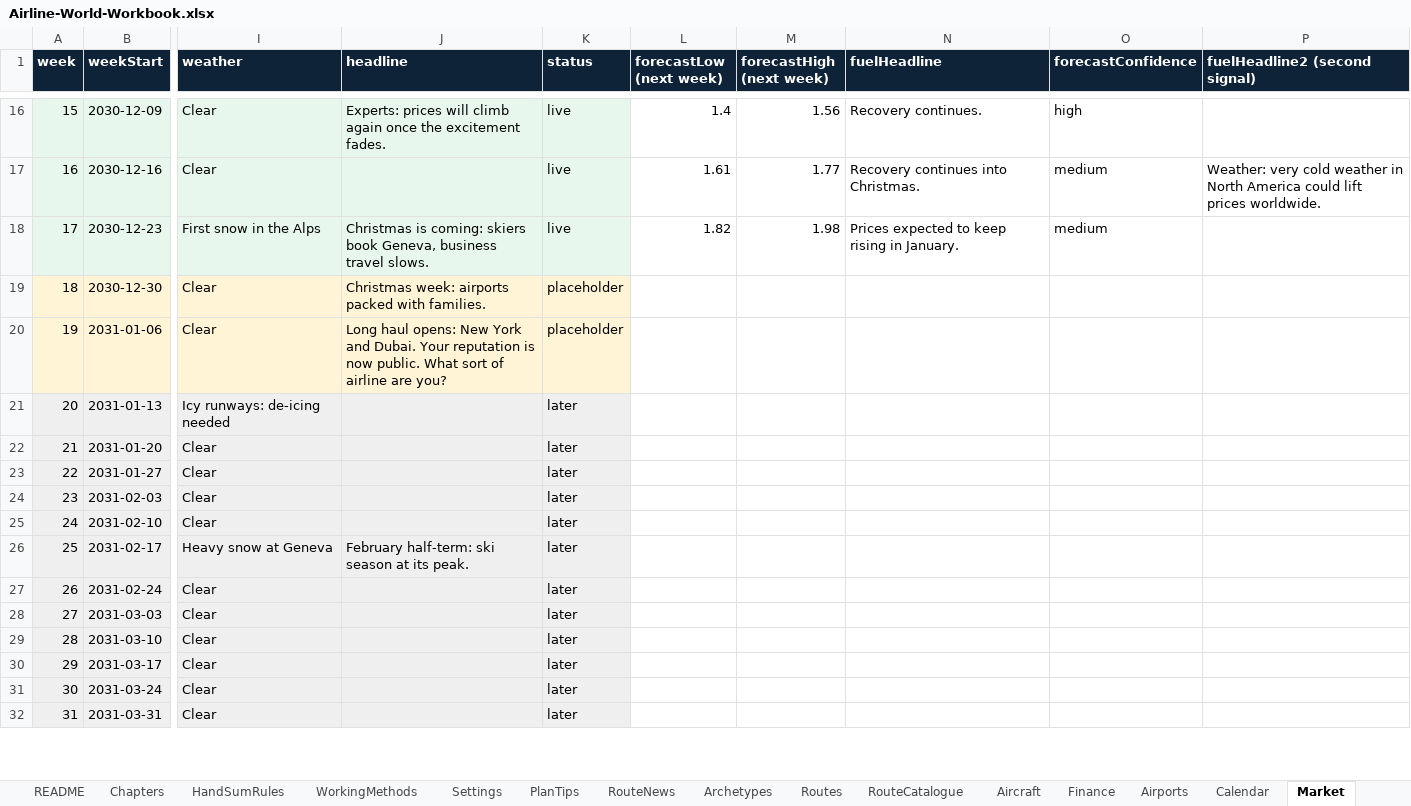
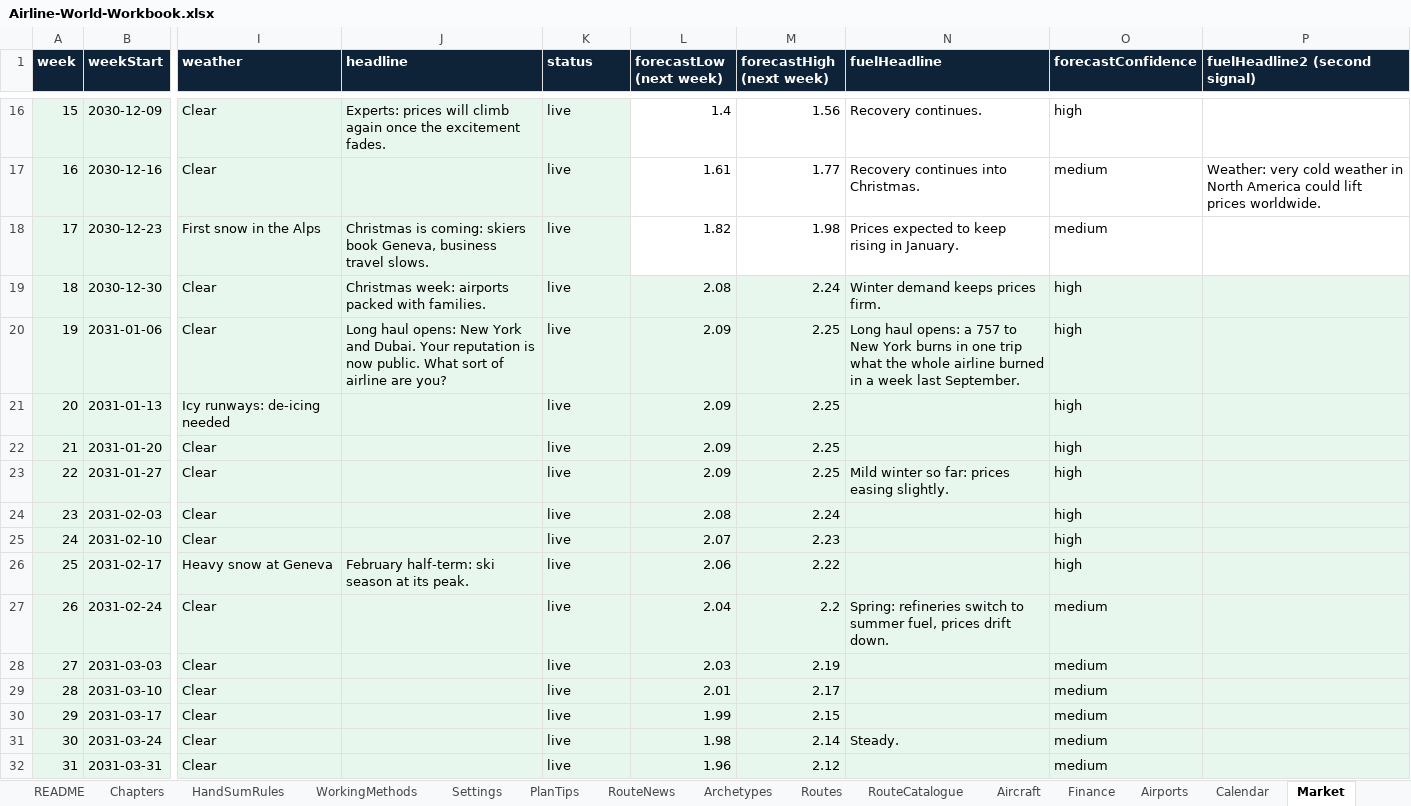
Before and after one commit to bertieharris2-cpu/Airline-Simulator-Maths-Game, an Excel workbook: data/Airline-World-Workbook.xlsx, sheet Market, drawn as a sheet; only a part is shown, gaps mark what is left out; values as stored, in another font and other column widths than the file's, no borders; the diff covers the shown part only; the diff names each change by its address in the sheet, - before the commit and + after, or states it on an @@ line.

```diff
--- a/data/Airline-World-Workbook.xlsx (sheet Market)
+++ b/data/Airline-World-Workbook.xlsx (sheet Market)
-K19:K20 (status): placeholder
+K19:K20 (status): live
-L19 (forecastLow (next week)): (empty)
+L19 (forecastLow (next week)): 2.08
-L19:P32 fill: none
+L19:P32 fill: #E8F7EE
-M19 (forecastHigh (next week)): (empty)
+M19 (forecastHigh (next week)): 2.24
-N19 (fuelHeadline): (empty)
+N19 (fuelHeadline): Winter demand keeps prices firm.
-O19:O26 (forecastConfidence): (empty)
+O19:O26 (forecastConfidence): high
-L20:L23 (forecastLow (next week)): (empty)
+L20:L23 (forecastLow (next week)): 2.09
-M20:M23 (forecastHigh (next week)): (empty)
+M20:M23 (forecastHigh (next week)): 2.25
-N20 (fuelHeadline): (empty)
+N20 (fuelHeadline): Long haul opens: a 757 to New York burns in one trip what the whole airline burned in a week last September.
-K21:K32 (status): later
+K21:K32 (status): live
-N23 (fuelHeadline): (empty)
+N23 (fuelHeadline): Mild winter so far: prices easing slightly.
-L24 (forecastLow (next week)): (empty)
+L24 (forecastLow (next week)): 2.08
-M24 (forecastHigh (next week)): (empty)
+M24 (forecastHigh (next week)): 2.24
-L25 (forecastLow (next week)): (empty)
+L25 (forecastLow (next week)): 2.07
-M25 (forecastHigh (next week)): (empty)
+M25 (forecastHigh (next week)): 2.23
-L26 (forecastLow (next week)): (empty)
+L26 (forecastLow (next week)): 2.06
-M26 (forecastHigh (next week)): (empty)
+M26 (forecastHigh (next week)): 2.22
-L27 (forecastLow (next week)): (empty)
+L27 (forecastLow (next week)): 2.04
-M27 (forecastHigh (next week)): (empty)
+M27 (forecastHigh (next week)): 2.2
-N27 (fuelHeadline): (empty)
+N27 (fuelHeadline): Spring: refineries switch to summer fuel, prices drift down.
-O27:O32 (forecastConfidence): (empty)
+O27:O32 (forecastConfidence): medium
-L28 (forecastLow (next week)): (empty)
+L28 (forecastLow (next week)): 2.03
-M28 (forecastHigh (next week)): (empty)
+M28 (forecastHigh (next week)): 2.19
-L29 (forecastLow (next week)): (empty)
+L29 (forecastLow (next week)): 2.01
-M29 (forecastHigh (next week)): (empty)
+M29 (forecastHigh (next week)): 2.17
-L30 (forecastLow (next week)): (empty)
+L30 (forecastLow (next week)): 1.99
-M30 (forecastHigh (next week)): (empty)
+M30 (forecastHigh (next week)): 2.15
-L31 (forecastLow (next week)): (empty)
+L31 (forecastLow (next week)): 1.98
-M31 (forecastHigh (next week)): (empty)
+M31 (forecastHigh (next week)): 2.14
-N31 (fuelHeadline): (empty)
+N31 (fuelHeadline): Steady.
-L32 (forecastLow (next week)): (empty)
+L32 (forecastLow (next week)): 1.96
-M32 (forecastHigh (next week)): (empty)
+M32 (forecastHigh (next week)): 2.12
```
Also changed, not shown: 90 edited cells and cell formats elsewhere in this sheet, sheet RouteNews, sheet Routes, sheet Calendar, sheet Settings, sheet Events, sheet RouteCatalogue, 7 more sheets, 23 other files.
